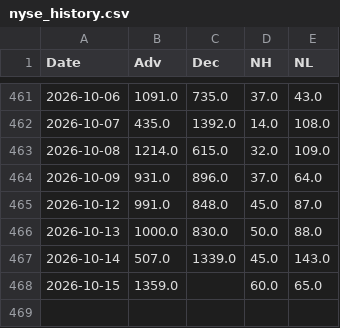
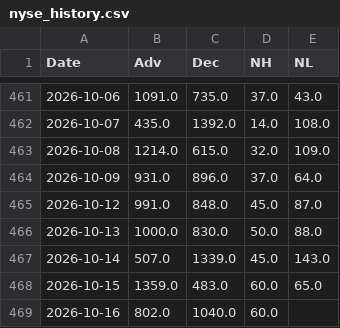
Before and after one commit to volantkao/finance_data, a CSV file: nyse_history.csv, drawn as a sheet; only a part is shown, gaps mark what is left out.

```diff
--- a/nyse_history.csv
+++ b/nyse_history.csv
@@ -467,2 +467,3 @@ Date,Adv,Dec,NH,NL
 2026-10-14,507.0,1339.0,45.0,143.0
-2026-10-15,1359.0,,60.0,65.0
+2026-10-15,1359.0,483.0,60.0,65.0
+2026-10-16,802.0,1040.0,60.0,
```
